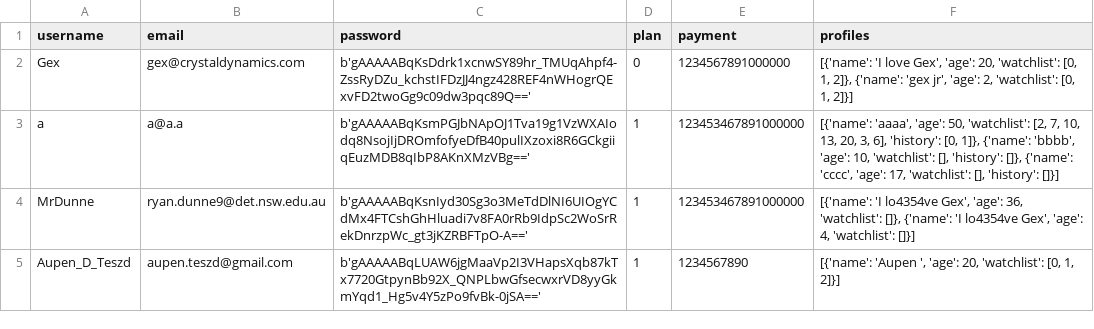
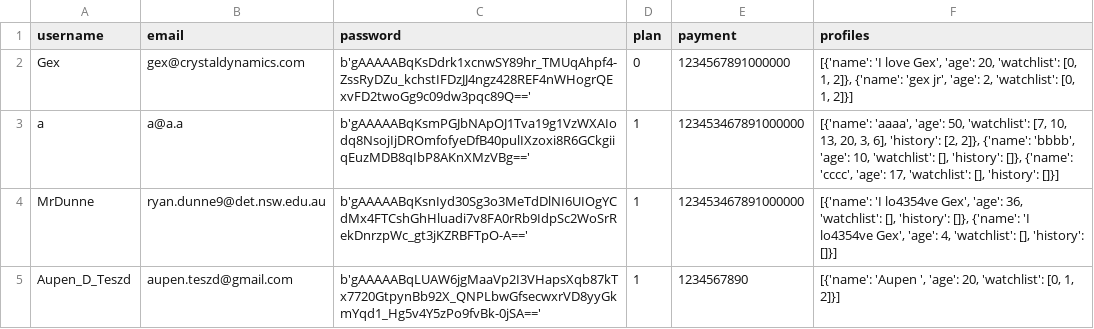
Before and after one commit to BaulkhamHillsHS/PrelimSE-26-Group11, a CSV file: data/accounts.csv, drawn as a sheet.

```diff
--- a/data/accounts.csv
+++ b/data/accounts.csv
@@ -2,4 +2,4 @@ username,email,password,plan,payment,profiles
 Gex,gex@crystaldynamics.com,b'gAAAAABqKsDdrk1xcnwSY89hr_TMUqAhpf4-ZssRyDZu_kchstIFDzJJ4ngz428REF4nWHogrQExvFD2twoGg9c09dw3pqc89Q==',0,1234567891000000,"[{'name': 'I love Gex', 'age': 20, 'watchlist': [0, 1, 2]}, {'name': 'gex jr', 'age': 2, 'watchlist': [0, 1, 2]}]"
-a,a@a.a,b'gAAAAABqKsmPGJbNApOJ1Tva19g1VzWXAIodq8NsojIjDROmfofyeDfB40pulIXzoxi8R6GCkgiiqEuzMDB8qIbP8AKnXMzVBg==',1,123453467891000000,"[{'name': 'aaaa', 'age': 50, 'watchlist': [2, 7, 10, 13, 20, 3, 6], 'history': [0, 1]}, {'name': 'bbbb', 'age': 10, 'watchlist': [], 'history': []}, {'name': 'cccc', 'age': 17, 'watchlist': [], 'history': []}]"
-MrDunne,ryan.dunne9@det.nsw.edu.au,b'gAAAAABqKsnIyd30Sg3o3MeTdDlNI6UIOgYCdMx4FTCshGhHluadi7v8FA0rRb9IdpSc2WoSrRekDnrzpWc_gt3jKZRBFTpO-A==',1,123453467891000000,"[{'name': 'I lo4354ve Gex', 'age': 36, 'watchlist': []}, {'name': 'I lo4354ve Gex', 'age': 4, 'watchlist': []}]"
+a,a@a.a,b'gAAAAABqKsmPGJbNApOJ1Tva19g1VzWXAIodq8NsojIjDROmfofyeDfB40pulIXzoxi8R6GCkgiiqEuzMDB8qIbP8AKnXMzVBg==',1,123453467891000000,"[{'name': 'aaaa', 'age': 50, 'watchlist': [7, 10, 13, 20, 3, 6], 'history': [2, 2]}, {'name': 'bbbb', 'age': 10, 'watchlist': [], 'history': []}, {'name': 'cccc', 'age': 17, 'watchlist': [], 'history': []}]"
+MrDunne,ryan.dunne9@det.nsw.edu.au,b'gAAAAABqKsnIyd30Sg3o3MeTdDlNI6UIOgYCdMx4FTCshGhHluadi7v8FA0rRb9IdpSc2WoSrRekDnrzpWc_gt3jKZRBFTpO-A==',1,123453467891000000,"[{'name': 'I lo4354ve Gex', 'age': 36, 'watchlist': [], 'history': []}, {'name': 'I lo4354ve Gex', 'age': 4, 'watchlist': [], 'history': []}]"
 Aupen_D_Teszd,aupen.teszd@gmail.com,b'gAAAAABqLUAW6jgMaaVp2I3VHapsXqb87kTx7720GtpynBb92X_QNPLbwGfsecwxrVD8yyGkmYqd1_Hg5v4Y5zPo9fvBk-0jSA==',1,1234567890,"[{'name': 'Aupen ', 'age': 20, 'watchlist': [0, 1, 2]}]"
```
Also changed, not shown: 4 other files.
